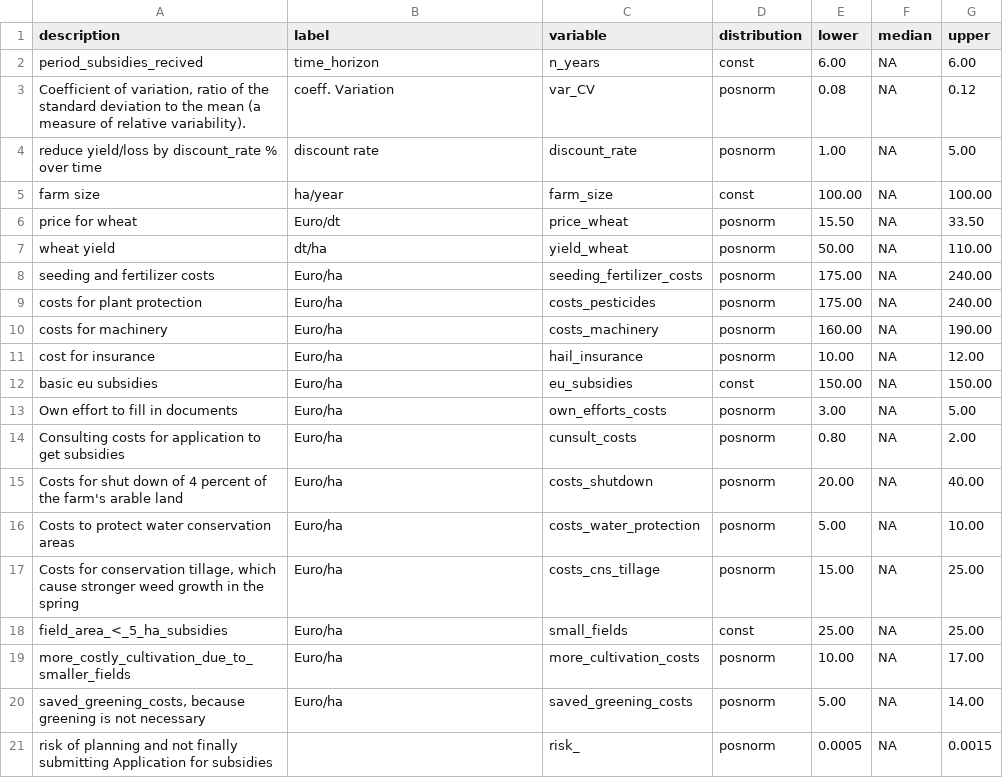
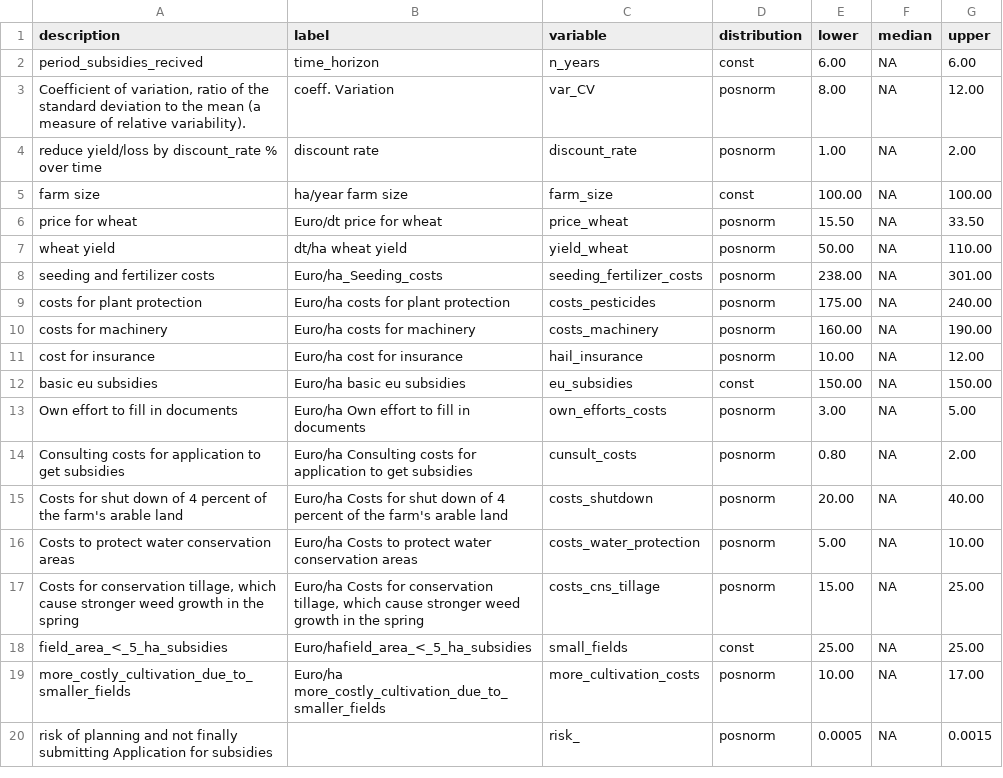
Before and after one commit to PhilippAusgust/EU_Subsidies, a CSV file: Input_new.csv, drawn as a sheet; the diff names each change by its address in the sheet, - before the commit and + after, or states it on an @@ line.

```diff
--- a/Input_new.csv
+++ b/Input_new.csv
-E3 (lower): 0.08
+E3 (lower): 8.00
-G3 (upper): 0.12
+G3 (upper): 12.00
-G4 (upper): 5.00
+G4 (upper): 2.00
-B5 (label): ha/year
+B5 (label): ha/year farm size
-B6 (label): Euro/dt
+B6 (label): Euro/dt price for wheat
-B7 (label): dt/ha
+B7 (label): dt/ha wheat yield
-B8 (label): Euro/ha
+B8 (label): Euro/ha_Seeding_costs
-E8 (lower): 175.00
+E8 (lower): 238.00
-G8 (upper): 240.00
+G8 (upper): 301.00
-B9 (label): Euro/ha
+B9 (label): Euro/ha costs for plant protection
-B10 (label): Euro/ha
+B10 (label): Euro/ha costs for machinery
-B11 (label): Euro/ha
+B11 (label): Euro/ha cost for insurance
-B12 (label): Euro/ha
+B12 (label): Euro/ha basic eu subsidies
-B13 (label): Euro/ha
+B13 (label): Euro/ha Own effort to fill in documents
-B14 (label): Euro/ha
+B14 (label): Euro/ha Consulting costs for application to get subsidies
-B15 (label): Euro/ha
+B15 (label): Euro/ha Costs for shut down of 4 percent of the farm's arable land
-B16 (label): Euro/ha
+B16 (label): Euro/ha Costs to protect water conservation areas
-B17 (label): Euro/ha
+B17 (label): Euro/ha Costs for conservation tillage, which cause stronger weed growth in the spring
-B18 (label): Euro/ha
+B18 (label): Euro/hafield_area_<_5_ha_subsidies
-B19 (label): Euro/ha
+B19 (label): Euro/ha more_costly_cultivation_due_to_smaller_fields
-row 20: saved_greening_costs, because greening is not necessary | Euro/ha | saved_greening_costs | posnorm | 5.00 | NA | 14.00
```
Also changed, not shown: 1 other file.
